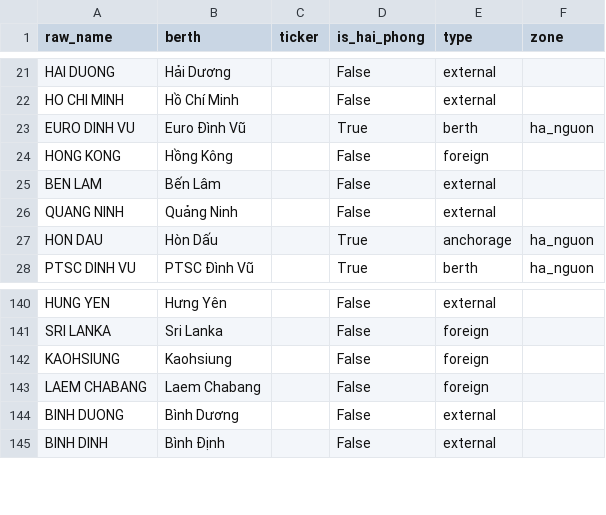
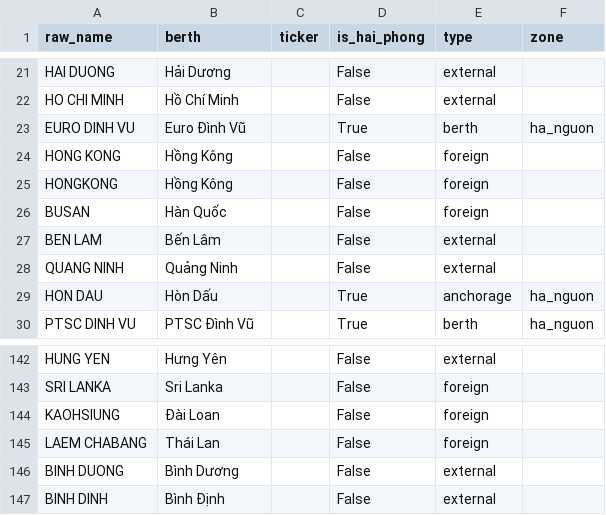
Before and after one commit to BrosPartners/hp-ship-schedule, a CSV file: data/berth_map.csv, drawn as a sheet; only a part is shown, gaps mark what is left out.

Commit message:
Add a Route tab mapping Hai Phong's international lanes by country
The Hai Phong schedule already names the foreign end of every international
leg (an arrival row reads CHINA -> NAM DINH VU), so lanes are a real count,
not an estimate: 30,636 legs across 19 countries since 2023-01. Aggregate
them per (berth, country, direction, month) and draw them as arcs on a world
map, with a berth picker so each terminal's own lane profile is visible.

Hai Phong only. The HCM source publishes no origin/destination port at all --
its schedule carries a mooring position and a vessel *flag* (Panama, Liberia,
Marshall Islands), and flags of convenience would invent lanes that do not
exist. The HCM Route subtab says exactly that rather than silently missing.

Also fixes two berth_map defects this surfaced: KAOHSIUNG and LAEM CHABANG
sat alongside countries instead of folding into Taiwan and Thailand, and 87
spelling variants ("SHEKOU,CHINA", "HONGKONG", "BUSAN-KOREA") went unmapped,
undercounting China and Korea. _lookup now falls back to the tail after a
separator, but only on an exact match against an existing foreign entry --
"CANG GO DAU (P.THAI)" is a domestic berth and must not become Thailand.

```diff
--- a/data/berth_map.csv
+++ b/data/berth_map.csv
@@ -24,2 +24,4 @@ EURO DINH VU,Euro Đình Vũ,,True,berth,ha_nguon
 HONG KONG,Hồng Kông,,False,foreign,
+HONGKONG,Hồng Kông,,False,foreign,
+BUSAN,Hàn Quốc,,False,foreign,
 BEN LAM,Bến Lâm,,False,external,
@@ -141,4 +143,4 @@ HUNG YEN,Hưng Yên,,False,external,
 SRI LANKA,Sri Lanka,,False,foreign,
-KAOHSIUNG,Kaohsiung,,False,foreign,
-LAEM CHABANG,Laem Chabang,,False,foreign,
+KAOHSIUNG,Đài Loan,,False,foreign,
+LAEM CHABANG,Thái Lan,,False,foreign,
 BINH DUONG,Bình Dương,,False,external,
```
Also changed, not shown: 33 other files.
